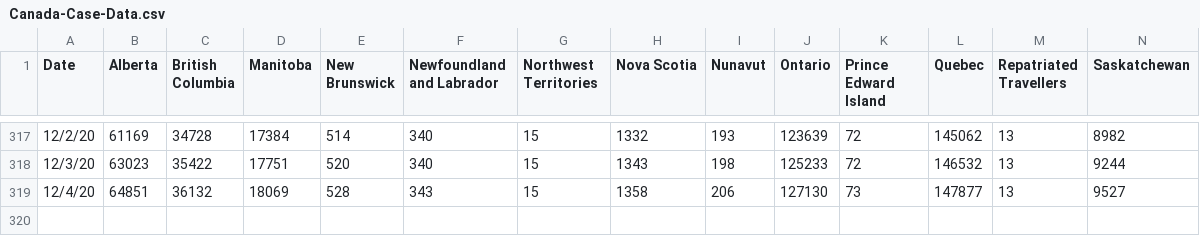
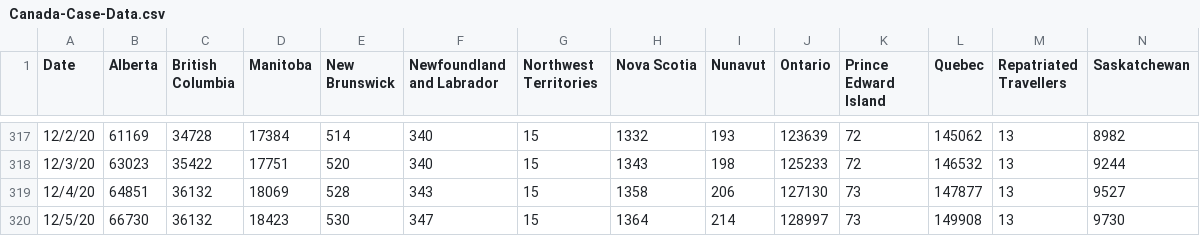
Before and after one commit to peliopoulos/COVID, a CSV file: Canada-Case-Data.csv, drawn as a sheet; only a part is shown, gaps mark what is left out; rows hold the shown columns only; the diff names each change by its address in the sheet, - before the commit and + after, or states it on an @@ line.

Commit message:
update files

```diff
--- a/Canada-Case-Data.csv
+++ b/Canada-Case-Data.csv
+row 320: 12/5/20 | 66730 | 36132 | 18423 | 530 | 347 | 15 | 1364 | 214 | 128997 | 73 | 149908 | 13 | 9730
```
